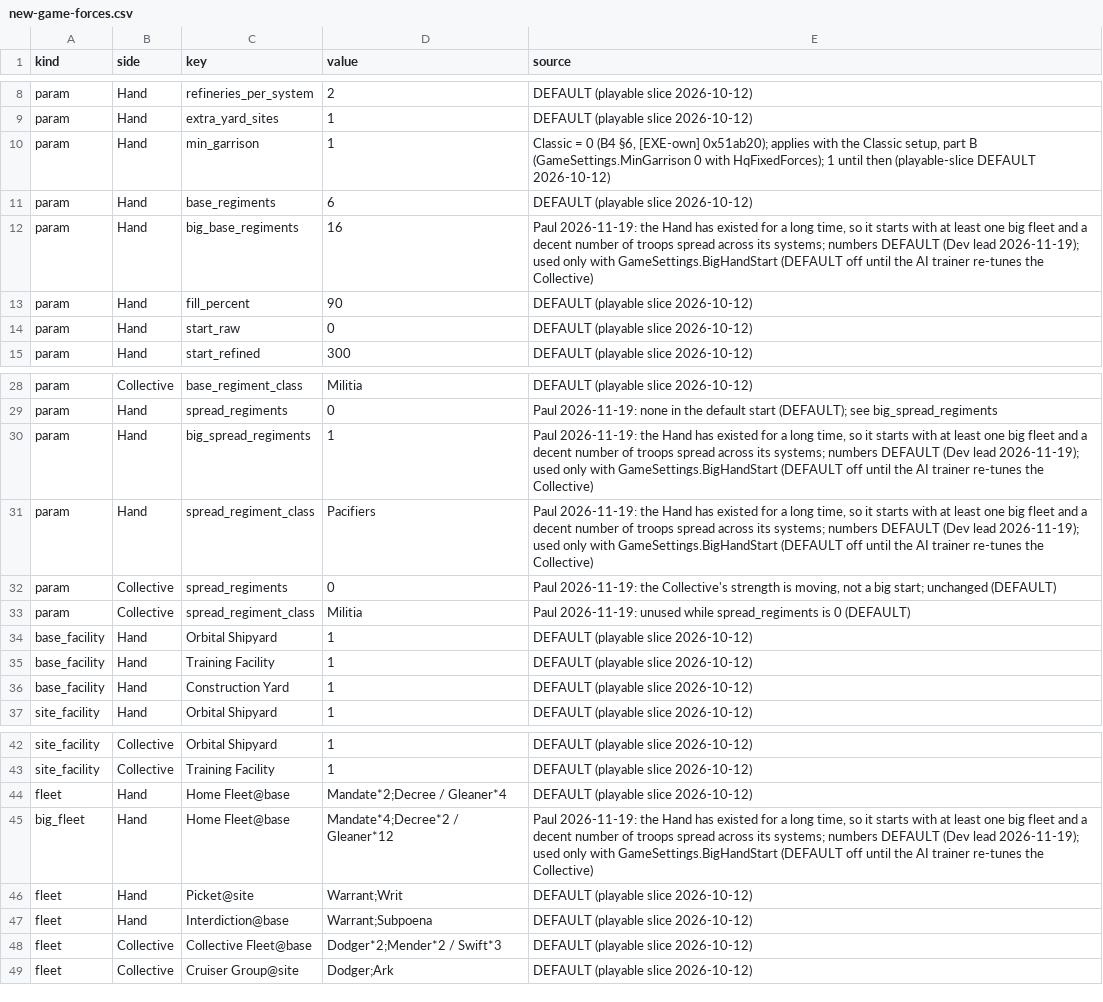
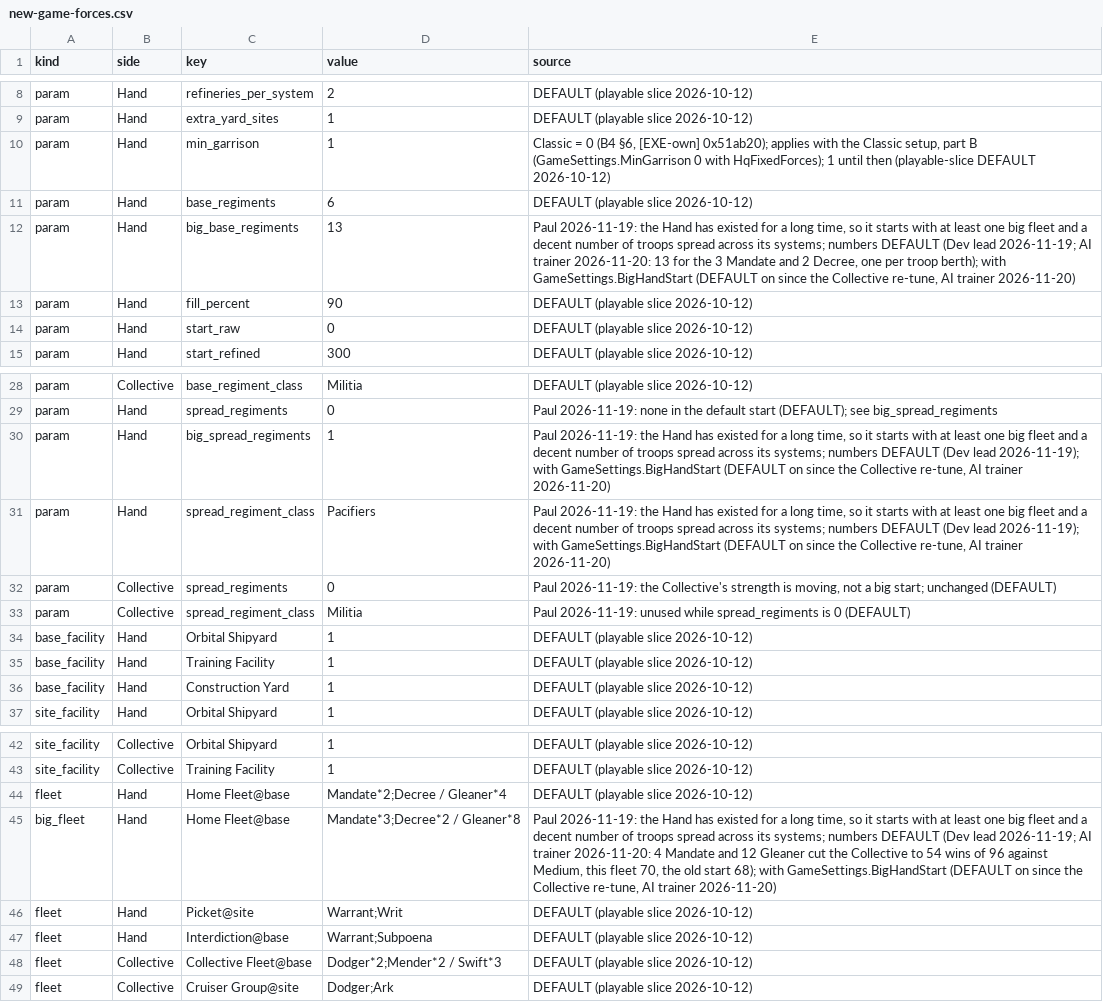
Before and after one commit to paulgazagnaire/Praedra, a CSV file: data/design/new-game-forces.csv, drawn as a sheet; only a part is shown, gaps mark what is left out.

```diff
--- a/data/design/new-game-forces.csv
+++ b/data/design/new-game-forces.csv
@@ -11,3 +11,3 @@ param,Hand,min_garrison,1,"Classic = 0 (B4 §6, [EXE-own] 0x51ab20); applies wit
 param,Hand,base_regiments,6,DEFAULT (playable slice 2026-10-12)
-param,Hand,big_base_regiments,16,"Paul 2026-11-19: the Hand has existed for a long time, so it starts with at least one big fleet and a decent number of troops spread across its systems; numbers DEFAULT (Dev lead 2026-11-19); used only with GameSettings.BigHandStart (DEFAULT off until the AI trainer re-tunes the Collective)"
+param,Hand,big_base_regiments,13,"Paul 2026-11-19: the Hand has existed for a long time, so it starts with at least one big fleet and a decent number of troops spread across its systems; numbers DEFAULT (Dev lead 2026-11-19; AI trainer 2026-11-20: 13 for the 3 Mandate and 2 Decree, one per troop berth); with GameSettings.BigHandStart (DEFAULT on since the Collective re-tune, AI trainer 2026-11-20)"
 param,Hand,fill_percent,90,DEFAULT (playable slice 2026-10-12)
@@ -29,4 +29,4 @@ param,Collective,base_regiment_class,Militia,DEFAULT (playable slice 2026-10-12)
 param,Hand,spread_regiments,0,"Paul 2026-11-19: none in the default start (DEFAULT); see big_spread_regiments"
-param,Hand,big_spread_regiments,1,"Paul 2026-11-19: the Hand has existed for a long time, so it starts with at least one big fleet and a decent number of troops spread across its systems; numbers DEFAULT (Dev lead 2026-11-19); used only with GameSettings.BigHandStart (DEFAULT off until the AI trainer re-tunes the Collective)"
-param,Hand,spread_regiment_class,Pacifiers,"Paul 2026-11-19: the Hand has existed for a long time, so it starts with at least one big fleet and a decent number of troops spread across its systems; numbers DEFAULT (Dev lead 2026-11-19); used only with GameSettings.BigHandStart (DEFAULT off until the AI trainer re-tunes the Collective)"
+param,Hand,big_spread_regiments,1,"Paul 2026-11-19: the Hand has existed for a long time, so it starts with at least one big fleet and a decent number of troops spread across its systems; numbers DEFAULT (Dev lead 2026-11-19); with GameSettings.BigHandStart (DEFAULT on since the Collective re-tune, AI trainer 2026-11-20)"
+param,Hand,spread_regiment_class,Pacifiers,"Paul 2026-11-19: the Hand has existed for a long time, so it starts with at least one big fleet and a decent number of troops spread across its systems; numbers DEFAULT (Dev lead 2026-11-19); with GameSettings.BigHandStart (DEFAULT on since the Collective re-tune, AI trainer 2026-11-20)"
 param,Collective,spread_regiments,0,"Paul 2026-11-19: the Collective's strength is moving, not a big start; unchanged (DEFAULT)"
@@ -44,3 +44,3 @@ site_facility,Collective,Training Facility,1,DEFAULT (playable slice 2026-10-12)
 fleet,Hand,Home Fleet@base,Mandate*2;Decree / Gleaner*4,DEFAULT (playable slice 2026-10-12)
-big_fleet,Hand,Home Fleet@base,Mandate*4;Decree*2 / Gleaner*12,"Paul 2026-11-19: the Hand has existed for a long time, so it starts with at least one big fleet and a decent number of troops spread across its systems; numbers DEFAULT (Dev lead 2026-11-19); used only with GameSettings.BigHandStart (DEFAULT off until the AI trainer re-tunes the Collective)"
+big_fleet,Hand,Home Fleet@base,Mandate*3;Decree*2 / Gleaner*8,"Paul 2026-11-19: the Hand has existed for a long time, so it starts with at least one big fleet and a decent number of troops spread across its systems; numbers DEFAULT (Dev lead 2026-11-19; AI trainer 2026-11-20: 4 Mandate and 12 Gleaner cut the Collective to 54 wins of 96 against Medium, this fleet 70, the old start 68); with GameSettings.BigHandStart (DEFAULT on since the Collective re-tune, AI trainer 2026-11-20)"
 fleet,Hand,Picket@site,Warrant;Writ,DEFAULT (playable slice 2026-10-12)
```
Also changed, not shown: 2 other files.
